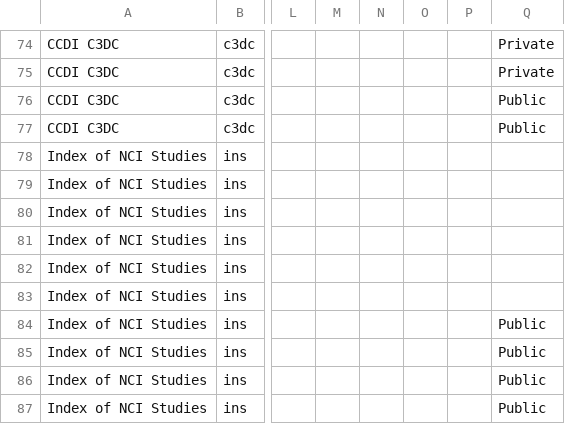
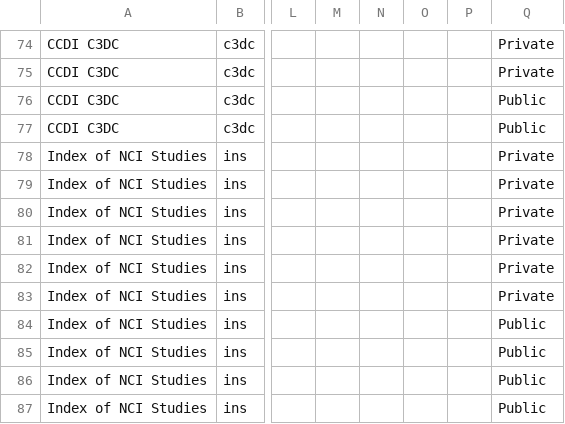
Before and after one commit to CBIIT/datacommons-devops, a CSV file: monitoring/FNL-Monitoring-List-datadog.csv, drawn as a sheet; only a part is shown, gaps mark what is left out; the diff names each change by its address in the sheet, - before the commit and + after, or states it on an @@ line.

Commit message:
updated ins monitors

```diff
--- a/monitoring/FNL-Monitoring-List-datadog.csv
+++ b/monitoring/FNL-Monitoring-List-datadog.csv
-Q78:Q83: (empty)
+Q78:Q83: Private
```
